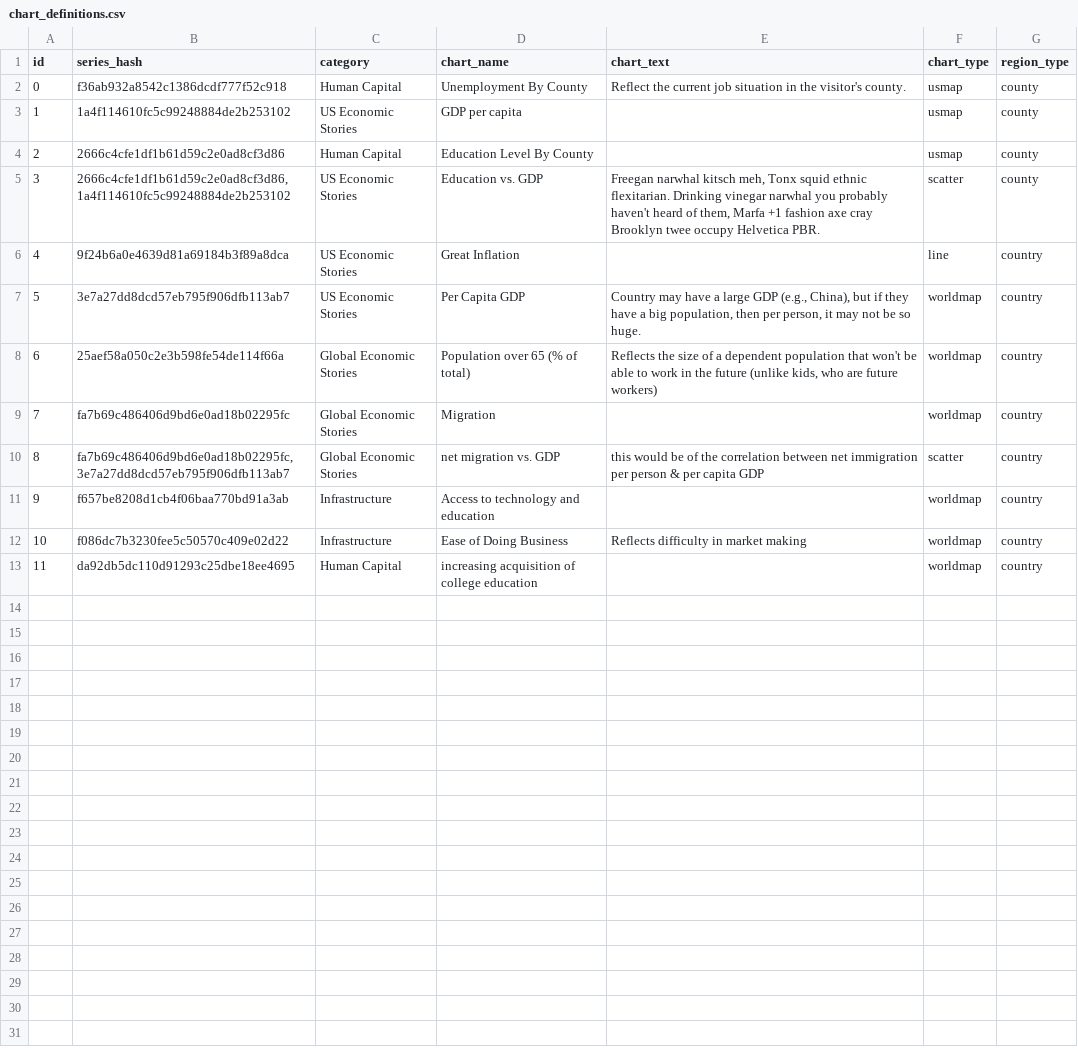
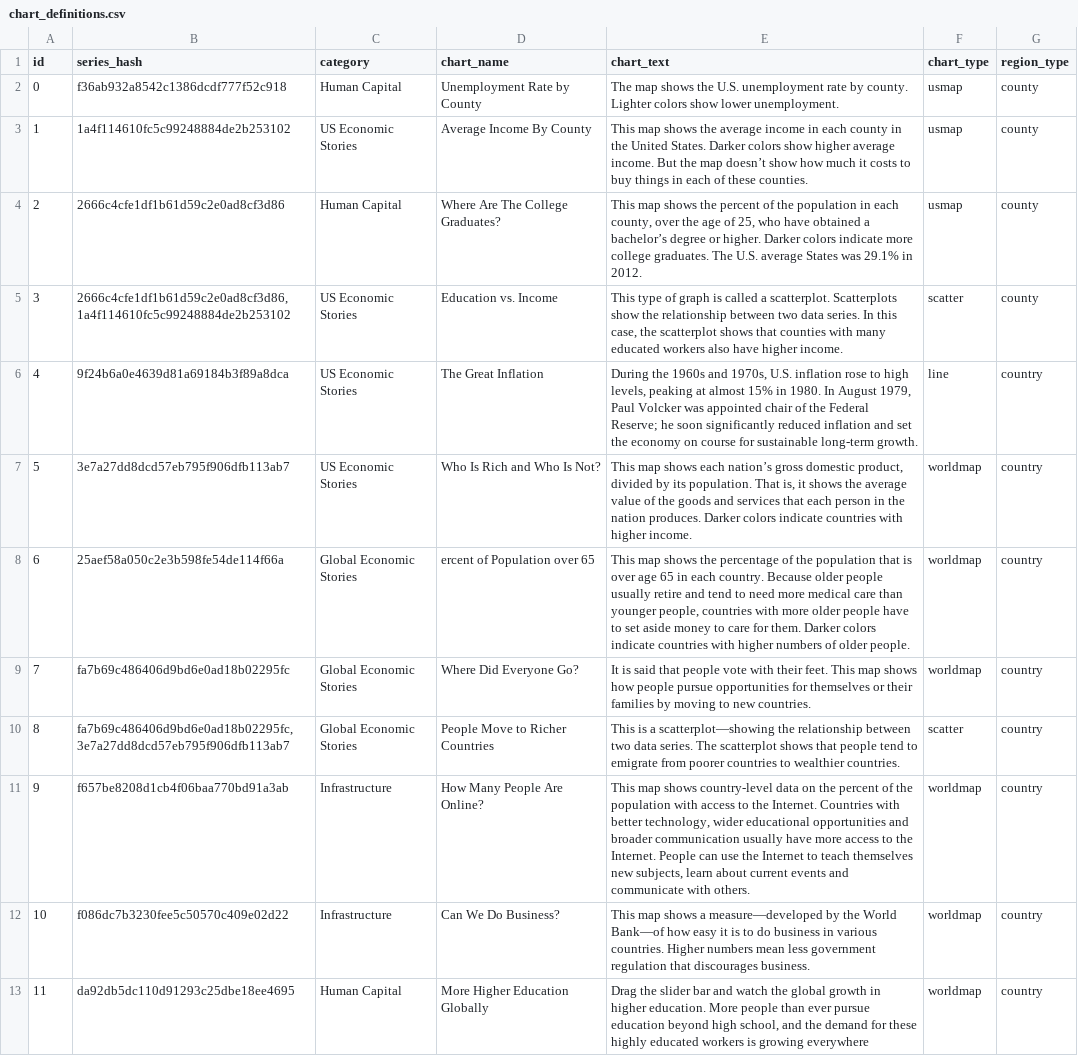
Before and after one commit to insideTheEconomy/interactive_projection, a CSV file: Resources/chart_definitions.csv, drawn as a sheet.

Commit message:
defs now have titles and text

```diff
--- a/Resources/chart_definitions.csv
+++ b/Resources/chart_definitions.csv
@@ -1,13 +1,13 @@
 id,series_hash,category,chart_name,chart_text,chart_type,region_type
-0,f36ab932a8542c1386dcdf777f52c918,Human Capital,Unemployment By County,Reflect the current job situation in the visitor's county.,usmap,county
-1,1a4f114610fc5c99248884de2b253102,US Economic Stories,GDP per capita,,usmap,county
-2,2666c4cfe1df1b61d59c2e0ad8cf3d86,Human Capital,Education Level By County,,usmap,county
-3,"2666c4cfe1df1b61d59c2e0ad8cf3d86, 1a4f114610fc5c99248884de2b253102",US Economic Stories,Education vs. GDP,"Freegan narwhal kitsch meh, Tonx squid ethnic flexitarian. Drinking vinegar narwhal you probably haven't heard of them, Marfa +1 fashion axe cray Brooklyn twee occupy Helvetica PBR.",scatter,county
-4,9f24b6a0e4639d81a69184b3f89a8dca,US Economic Stories,Great Inflation,,line,country
-5,3e7a27dd8dcd57eb795f906dfb113ab7,US Economic Stories,Per Capita GDP,"Country may have a large GDP (e.g., China), but if they have a big population, then per person, it may not be so huge.",worldmap,country
-6,25aef58a050c2e3b598fe54de114f66a,Global Economic Stories,Population over 65 (% of total),"Reflects the size of a dependent population that won't be able to work in the future (unlike kids, who are future workers)",worldmap,country
-7,fa7b69c486406d9bd6e0ad18b02295fc,Global Economic Stories,Migration,,worldmap,country
-8,"fa7b69c486406d9bd6e0ad18b02295fc, 3e7a27dd8dcd57eb795f906dfb113ab7",Global Economic Stories,net migration vs. GDP,this would be of the correlation between net immigration per person & per capita GDP,scatter,country
-9,f657be8208d1cb4f06baa770bd91a3ab,Infrastructure,Access to technology and education,,worldmap,country
-10,f086dc7b3230fee5c50570c409e02d22,Infrastructure,Ease of Doing Business,Reflects difficulty in market making,worldmap,country
-11,da92db5dc110d91293c25dbe18ee4695,Human Capital,increasing acquisition of college education,,worldmap,country
+0,f36ab932a8542c1386dcdf777f52c918,Human Capital,Unemployment Rate by County,The map shows the U.S. unemployment rate by county. Lighter colors show lower unemployment.,usmap,county
+1,1a4f114610fc5c99248884de2b253102,US Economic Stories,Average Income By County,This map shows the average income in each county in the United States. Darker colors show higher average income. But the map doesn’t show how much it costs to buy things in each of these counties.,usmap,county
+2,2666c4cfe1df1b61d59c2e0ad8cf3d86,Human Capital,Where Are The College Graduates?,"This map shows the percent of the population in each county, over the age of 25, who have obtained a bachelor’s degree or higher.  Darker colors indicate more college graduates. The U.S. average States was 29.1% in 2012.",usmap,county
+3,"2666c4cfe1df1b61d59c2e0ad8cf3d86, 1a4f114610fc5c99248884de2b253102",US Economic Stories,Education vs. Income,"This type of graph is called a scatterplot.  Scatterplots show the relationship between two  data series.  In this case, the scatterplot shows that counties with many educated workers also have higher income.",scatter,county
+4,9f24b6a0e4639d81a69184b3f89a8dca,US Economic Stories,The Great Inflation,"During the 1960s and 1970s, U.S. inflation rose to high levels, peaking at almost 15% in 1980. In August 1979, Paul Volcker was appointed chair of the Federal Reserve; he soon significantly reduced inflation and set the economy on course for sustainable long-term growth.",line,country
+5,3e7a27dd8dcd57eb795f906dfb113ab7,US Economic Stories,Who Is Rich and Who Is Not?,"This map shows each nation’s gross domestic product, divided by its population. That is, it shows the average value of the goods and services that each person in the nation produces. Darker colors indicate countries with higher income.",worldmap,country
+6,25aef58a050c2e3b598fe54de114f66a,Global Economic Stories,ercent of Population over 65,"This map shows the percentage of the population that is over age 65 in each country.  Because older people  usually retire and tend to need more medical care than younger people, countries with more older people have to set aside money to care for them. Darker colors indicate countries with higher numbers of older people.",worldmap,country
+7,fa7b69c486406d9bd6e0ad18b02295fc,Global Economic Stories,Where Did Everyone Go?,It is said that people vote with their feet. This map shows how people pursue opportunities for themselves or their families by moving to new countries.,worldmap,country
+8,"fa7b69c486406d9bd6e0ad18b02295fc, 3e7a27dd8dcd57eb795f906dfb113ab7",Global Economic Stories,People Move to Richer Countries,This is a scatterplot—showing the relationship between two data series. The scatterplot shows that people tend to emigrate from poorer countries to wealthier countries.,scatter,country
+9,f657be8208d1cb4f06baa770bd91a3ab,Infrastructure,How Many People Are Online? ,"This map shows country-level data on the percent of the population with access to the Internet. Countries with better technology, wider educational opportunities and broader communication usually have more access to the Internet.  People can use the Internet to teach themselves new subjects, learn about current events and communicate with others.",worldmap,country
+10,f086dc7b3230fee5c50570c409e02d22,Infrastructure,Can We Do Business? ,This map shows a measure—developed by the World Bank—of how easy it is to do business in various countries. Higher numbers mean less government regulation that discourages business. ,worldmap,country
+11,da92db5dc110d91293c25dbe18ee4695,Human Capital,More Higher Education Globally,"Drag the slider bar and watch the global growth in higher education.  More people than ever pursue education beyond high school, and the demand for these highly educated workers is growing everywhere",worldmap,country
```
